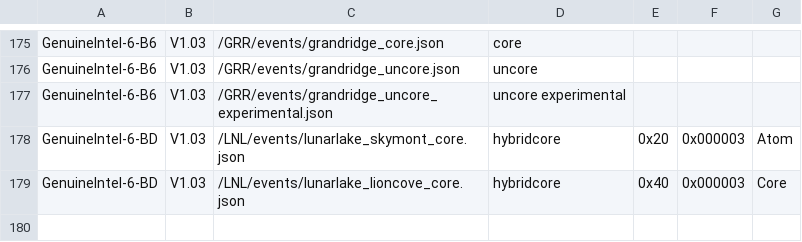
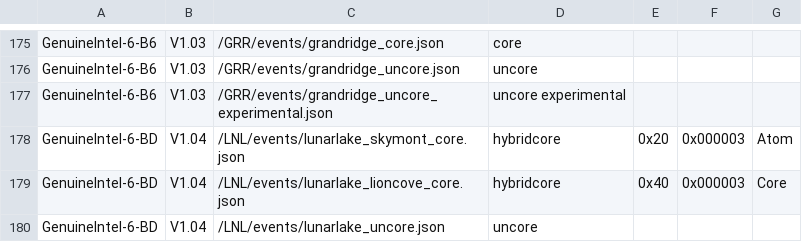
Before and after one commit to intel/perfmon, a CSV file: mapfile.csv, drawn as a sheet; only a part is shown, gaps mark what is left out.

Commit message:
LNL: Release v1.04 event files
This commit releases LNL v1.04 events and updates mapfile.csv
accordingly.

```diff
--- a/mapfile.csv
+++ b/mapfile.csv
@@ -177,3 +177,4 @@ GenuineIntel-6-B6,V1.03,/GRR/events/grandridge_uncore.json,uncore,,,
 GenuineIntel-6-B6,V1.03,/GRR/events/grandridge_uncore_experimental.json,uncore experimental,,,
-GenuineIntel-6-BD,V1.03,/LNL/events/lunarlake_skymont_core.json,hybridcore,0x20,0x000003,Atom
-GenuineIntel-6-BD,V1.03,/LNL/events/lunarlake_lioncove_core.json,hybridcore,0x40,0x000003,Core
+GenuineIntel-6-BD,V1.04,/LNL/events/lunarlake_skymont_core.json,hybridcore,0x20,0x000003,Atom
+GenuineIntel-6-BD,V1.04,/LNL/events/lunarlake_lioncove_core.json,hybridcore,0x40,0x000003,Core
+GenuineIntel-6-BD,V1.04,/LNL/events/lunarlake_uncore.json,uncore,,,
```
Also changed, not shown: 3 other files.
